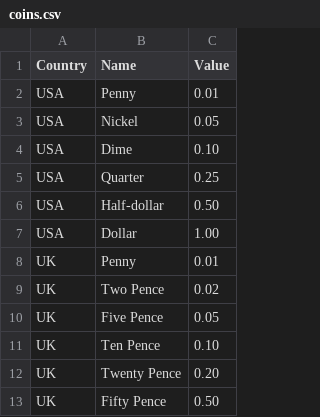
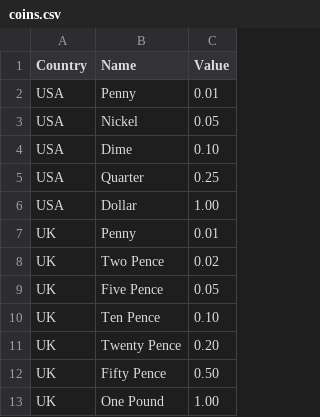
Before and after one commit to UCAS-John/CP2-Projects, a CSV file: coin_change/coins.csv, drawn as a sheet; only a part is shown; the shorter side is filled out with more unchanged rows; the diff names each change by its address in the sheet, - before the commit and + after, or states it on an @@ line.

```diff
--- a/coin_change/coins.csv
+++ b/coin_change/coins.csv
-row 6: USA | Half-dollar | 0.50
```
Also changed, not shown: 2 other files.
